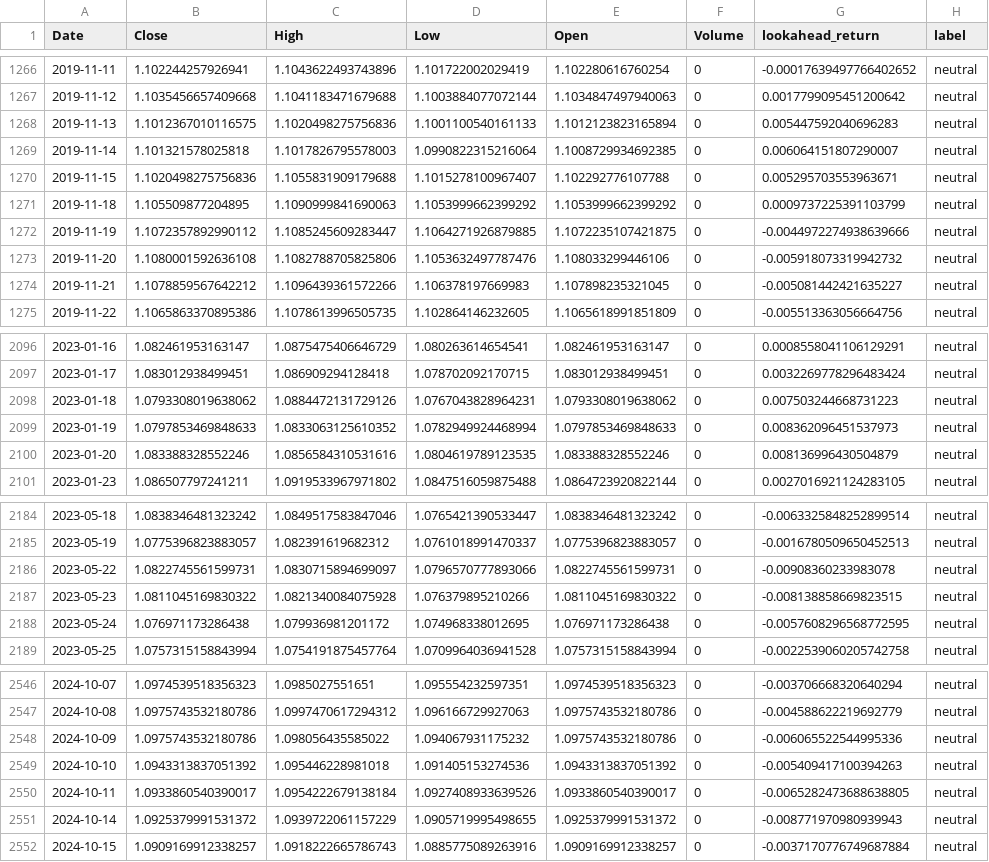
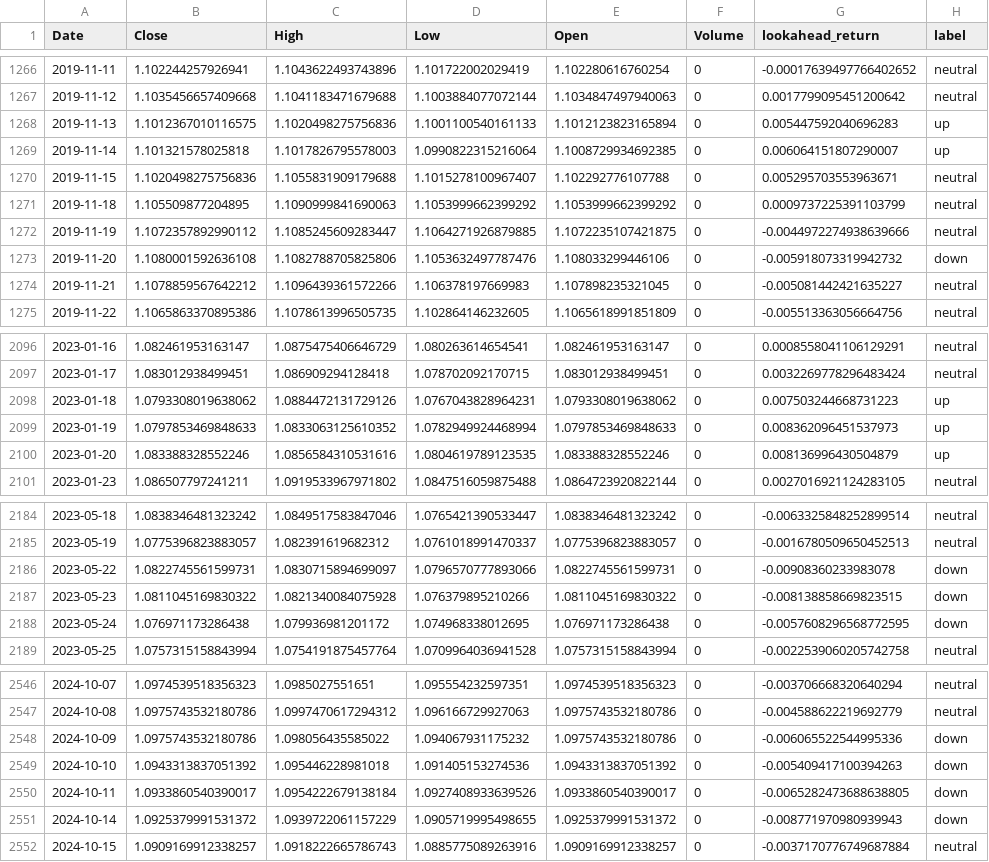
Before and after one commit to Jerycodes/hs2025_ml_project, a CSV file: data/processed/fx/eurusd_labels.csv, drawn as a sheet; only a part is shown, gaps mark what is left out; the diff covers the shown part only.

```diff
--- a/data/processed/fx/eurusd_labels.csv
+++ b/data/processed/fx/eurusd_labels.csv
@@ -1267,4 +1267,4 @@ Date,Close,High,Low,Open,Volume,lookahead_return,label
 2019-11-12,1.1035456657409668,1.1041183471679688,1.1003884077072144,1.1034847497940063,0,0.0017799095451200642,neutral
-2019-11-13,1.1012367010116575,1.1020498275756836,1.1001100540161133,1.1012123823165894,0,0.005447592040696283,neutral
-2019-11-14,1.101321578025818,1.1017826795578003,1.0990822315216064,1.1008729934692385,0,0.006064151807290007,neutral
+2019-11-13,1.1012367010116575,1.1020498275756836,1.1001100540161133,1.1012123823165894,0,0.005447592040696283,up
+2019-11-14,1.101321578025818,1.1017826795578003,1.0990822315216064,1.1008729934692385,0,0.006064151807290007,up
 2019-11-15,1.1020498275756836,1.1055831909179688,1.1015278100967407,1.102292776107788,0,0.005295703553963671,neutral
@@ -1272,3 +1272,3 @@ Date,Close,High,Low,Open,Volume,lookahead_return,label
 2019-11-19,1.1072357892990112,1.1085245609283447,1.1064271926879885,1.1072235107421875,0,-0.0044972274938639666,neutral
-2019-11-20,1.1080001592636108,1.1082788705825806,1.1053632497787476,1.108033299446106,0,-0.005918073319942732,neutral
+2019-11-20,1.1080001592636108,1.1082788705825806,1.1053632497787476,1.108033299446106,0,-0.005918073319942732,down
 2019-11-21,1.1078859567642212,1.1096439361572266,1.106378197669983,1.107898235321045,0,-0.005081442421635227,neutral
@@ -2097,5 +2097,5 @@ Date,Close,High,Low,Open,Volume,lookahead_return,label
 2023-01-17,1.083012938499451,1.086909294128418,1.078702092170715,1.083012938499451,0,0.0032269778296483424,neutral
-2023-01-18,1.0793308019638062,1.0884472131729126,1.0767043828964231,1.0793308019638062,0,0.007503244668731223,neutral
-2023-01-19,1.0797853469848633,1.0833063125610352,1.0782949924468994,1.0797853469848633,0,0.008362096451537973,neutral
-2023-01-20,1.083388328552246,1.0856584310531616,1.0804619789123535,1.083388328552246,0,0.008136996430504879,neutral
+2023-01-18,1.0793308019638062,1.0884472131729126,1.0767043828964231,1.0793308019638062,0,0.007503244668731223,up
+2023-01-19,1.0797853469848633,1.0833063125610352,1.0782949924468994,1.0797853469848633,0,0.008362096451537973,up
+2023-01-20,1.083388328552246,1.0856584310531616,1.0804619789123535,1.083388328552246,0,0.008136996430504879,up
 2023-01-23,1.086507797241211,1.0919533967971802,1.0847516059875488,1.0864723920822144,0,0.0027016921124283105,neutral
@@ -2185,5 +2185,5 @@ Date,Close,High,Low,Open,Volume,lookahead_return,label
 2023-05-19,1.0775396823883057,1.082391619682312,1.0761018991470337,1.0775396823883057,0,-0.0016780509650452513,neutral
-2023-05-22,1.0822745561599731,1.0830715894699097,1.0796570777893066,1.0822745561599731,0,-0.00908360233983078,neutral
-2023-05-23,1.0811045169830322,1.0821340084075928,1.076379895210266,1.0811045169830322,0,-0.008138858669823515,neutral
-2023-05-24,1.076971173286438,1.079936981201172,1.074968338012695,1.076971173286438,0,-0.0057608296568772595,neutral
+2023-05-22,1.0822745561599731,1.0830715894699097,1.0796570777893066,1.0822745561599731,0,-0.00908360233983078,down
+2023-05-23,1.0811045169830322,1.0821340084075928,1.076379895210266,1.0811045169830322,0,-0.008138858669823515,down
+2023-05-24,1.076971173286438,1.079936981201172,1.074968338012695,1.076971173286438,0,-0.0057608296568772595,down
 2023-05-25,1.0757315158843994,1.0754191875457764,1.0709964036941528,1.0757315158843994,0,-0.0022539060205742758,neutral
@@ -2547,6 +2547,6 @@ Date,Close,High,Low,Open,Volume,lookahead_return,label
 2024-10-08,1.0975743532180786,1.0997470617294312,1.096166729927063,1.0975743532180786,0,-0.004588622219692779,neutral
-2024-10-09,1.0975743532180786,1.098056435585022,1.094067931175232,1.0975743532180786,0,-0.006065522544995336,neutral
-2024-10-10,1.0943313837051392,1.095446228981018,1.091405153274536,1.0943313837051392,0,-0.005409417100394263,neutral
-2024-10-11,1.0933860540390017,1.0954222679138184,1.0927408933639526,1.0933860540390017,0,-0.0065282473688638805,neutral
-2024-10-14,1.0925379991531372,1.0939722061157229,1.0905719995498655,1.0925379991531372,0,-0.008771970980939943,neutral
+2024-10-09,1.0975743532180786,1.098056435585022,1.094067931175232,1.0975743532180786,0,-0.006065522544995336,down
+2024-10-10,1.0943313837051392,1.095446228981018,1.091405153274536,1.0943313837051392,0,-0.005409417100394263,down
+2024-10-11,1.0933860540390017,1.0954222679138184,1.0927408933639526,1.0933860540390017,0,-0.0065282473688638805,down
+2024-10-14,1.0925379991531372,1.0939722061157229,1.0905719995498655,1.0925379991531372,0,-0.008771970980939943,down
 2024-10-15,1.0909169912338257,1.0918222665786743,1.0885775089263916,1.0909169912338257,0,-0.0037170776749687884,neutral
```
Also changed, not shown: 86 edited cells elsewhere in this file, 6 other files.
